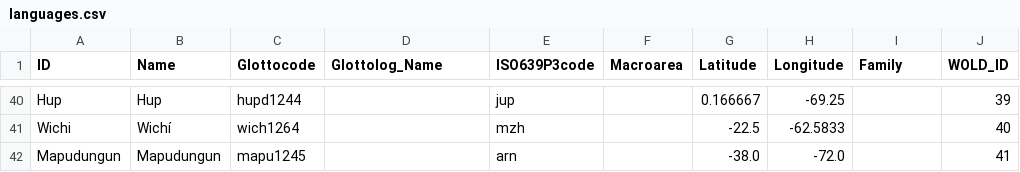
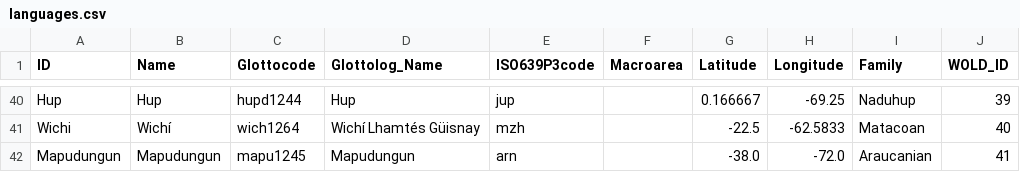
Before and after one commit to lexibank/wold, a CSV file: cldf/languages.csv, drawn as a sheet; only a part is shown, gaps mark what is left out; the diff covers the shown part only; the diff names each change by its address in the sheet, - before the commit and + after, or states it on an @@ line.

```diff
--- a/cldf/languages.csv
+++ b/cldf/languages.csv
-D40 (Glottolog_Name): (empty)
+D40 (Glottolog_Name): Hup
-I40 (Family): (empty)
+I40 (Family): Naduhup
-D41 (Glottolog_Name): (empty)
+D41 (Glottolog_Name): Wichí Lhamtés Güisnay
-I41 (Family): (empty)
+I41 (Family): Matacoan
-D42 (Glottolog_Name): (empty)
+D42 (Glottolog_Name): Mapudungun
-I42 (Family): (empty)
+I42 (Family): Araucanian
```
Also changed, not shown: 76 edited cells elsewhere in this file, 3 other files.
